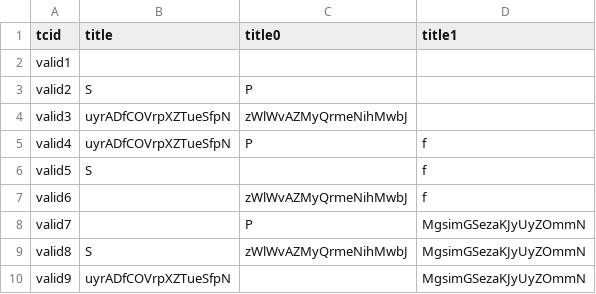
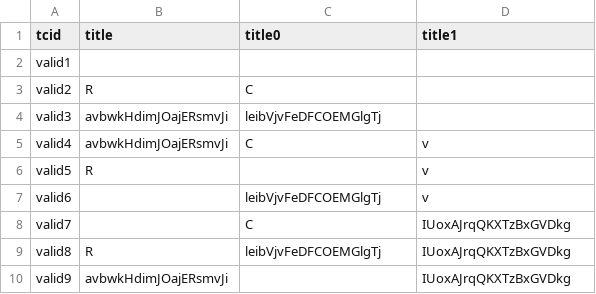
Before and after one commit to zpsean/go4api, a CSV file: samples/fuzz/FuzzTeseCase_fuzz_dt_valid.csv, drawn as a sheet.

```diff
--- a/samples/fuzz/FuzzTeseCase_fuzz_dt_valid.csv
+++ b/samples/fuzz/FuzzTeseCase_fuzz_dt_valid.csv
@@ -2,9 +2,9 @@ tcid,title,title0,title1
 valid1,,,
-valid2,S,P,
-valid3,uyrADfCOVrpXZTueSfpN,zWlWvAZMyQrmeNihMwbJ,
-valid4,uyrADfCOVrpXZTueSfpN,P,f
-valid5,S,,f
-valid6,,zWlWvAZMyQrmeNihMwbJ,f
-valid7,,P,MgsimGSezaKJyUyZOmmN
-valid8,S,zWlWvAZMyQrmeNihMwbJ,MgsimGSezaKJyUyZOmmN
-valid9,uyrADfCOVrpXZTueSfpN,,MgsimGSezaKJyUyZOmmN
+valid2,R,C,
+valid3,avbwkHdimJOajERsmvJi,leibVjvFeDFCOEMGlgTj,
+valid4,avbwkHdimJOajERsmvJi,C,v
+valid5,R,,v
+valid6,,leibVjvFeDFCOEMGlgTj,v
+valid7,,C,IUoxAJrqQKXTzBxGVDkg
+valid8,R,leibVjvFeDFCOEMGlgTj,IUoxAJrqQKXTzBxGVDkg
+valid9,avbwkHdimJOajERsmvJi,,IUoxAJrqQKXTzBxGVDkg
```
Also changed, not shown: samples/fuzz/FuzzTeseCase_fuzz_dt_invalid.csv, samples/scenarios/scenario2/temp/s2parenttestcase_out2.csv, 8 other files.
